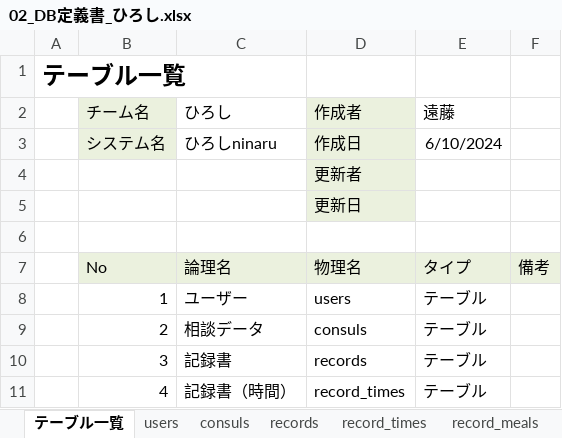
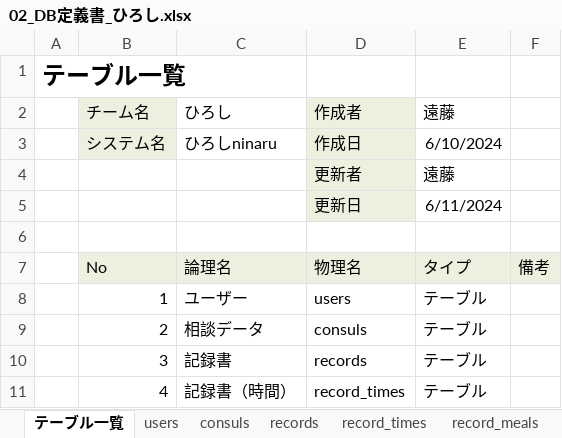
Before and after one commit to plusdojo2024/C5, an Excel workbook: doc/02_DB定義書_ひろし.xlsx, sheet テーブル一覧, drawn as a sheet; only a part is shown; values as stored, in another font and other column widths than the file's, no borders; the diff names each change by its address in the sheet, - before the commit and + after, or states it on an @@ line.

```diff
--- a/doc/02_DB定義書_ひろし.xlsx (sheet テーブル一覧)
+++ b/doc/02_DB定義書_ひろし.xlsx (sheet テーブル一覧)
-E4: (empty)
+E4: 遠藤
-E5: (empty)
+E5: 6/11/2024
```
Also changed, not shown: sheet record_sleeps, sheet record_times, sheet record_excretions, sheet books, sheet records, sheet record_meals, 3 more sheets.
